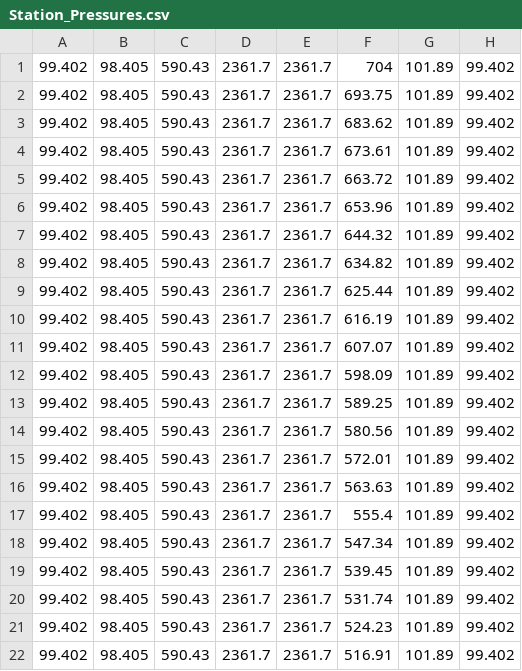
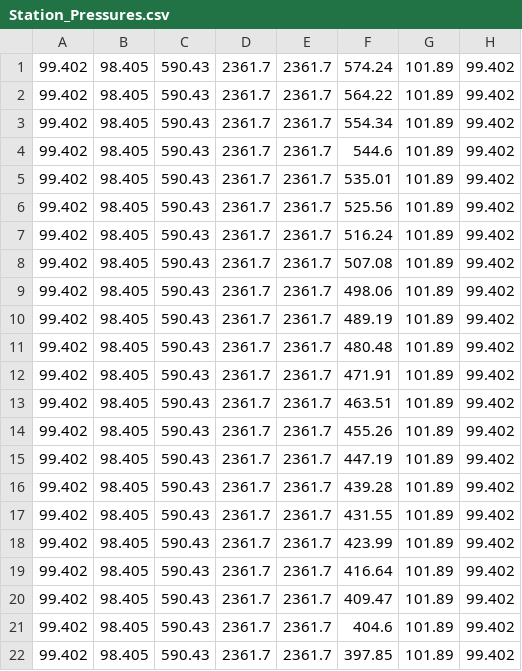
Before and after one commit to daniel-p-sullivan/TFS-Project, a CSV file: Station_Pressures.csv, drawn as a sheet.

```diff
--- a/Station_Pressures.csv
+++ b/Station_Pressures.csv
@@ -1,22 +1,22 @@
-99.402,98.405,590.43,2361.7,2361.7,704,101.89,99.402
-99.402,98.405,590.43,2361.7,2361.7,693.75,101.89,99.402
-99.402,98.405,590.43,2361.7,2361.7,683.62,101.89,99.402
-99.402,98.405,590.43,2361.7,2361.7,673.61,101.89,99.402
-99.402,98.405,590.43,2361.7,2361.7,663.72,101.89,99.402
-99.402,98.405,590.43,2361.7,2361.7,653.96,101.89,99.402
-99.402,98.405,590.43,2361.7,2361.7,644.32,101.89,99.402
-99.402,98.405,590.43,2361.7,2361.7,634.82,101.89,99.402
-99.402,98.405,590.43,2361.7,2361.7,625.44,101.89,99.402
-99.402,98.405,590.43,2361.7,2361.7,616.19,101.89,99.402
-99.402,98.405,590.43,2361.7,2361.7,607.07,101.89,99.402
-99.402,98.405,590.43,2361.7,2361.7,598.09,101.89,99.402
-99.402,98.405,590.43,2361.7,2361.7,589.25,101.89,99.402
-99.402,98.405,590.43,2361.7,2361.7,580.56,101.89,99.402
-99.402,98.405,590.43,2361.7,2361.7,572.01,101.89,99.402
-99.402,98.405,590.43,2361.7,2361.7,563.63,101.89,99.402
-99.402,98.405,590.43,2361.7,2361.7,555.4,101.89,99.402
-99.402,98.405,590.43,2361.7,2361.7,547.34,101.89,99.402
-99.402,98.405,590.43,2361.7,2361.7,539.45,101.89,99.402
-99.402,98.405,590.43,2361.7,2361.7,531.74,101.89,99.402
-99.402,98.405,590.43,2361.7,2361.7,524.23,101.89,99.402
-99.402,98.405,590.43,2361.7,2361.7,516.91,101.89,99.402
+99.402,98.405,590.43,2361.7,2361.7,574.24,101.89,99.402
+99.402,98.405,590.43,2361.7,2361.7,564.22,101.89,99.402
+99.402,98.405,590.43,2361.7,2361.7,554.34,101.89,99.402
+99.402,98.405,590.43,2361.7,2361.7,544.6,101.89,99.402
+99.402,98.405,590.43,2361.7,2361.7,535.01,101.89,99.402
+99.402,98.405,590.43,2361.7,2361.7,525.56,101.89,99.402
+99.402,98.405,590.43,2361.7,2361.7,516.24,101.89,99.402
+99.402,98.405,590.43,2361.7,2361.7,507.08,101.89,99.402
+99.402,98.405,590.43,2361.7,2361.7,498.06,101.89,99.402
+99.402,98.405,590.43,2361.7,2361.7,489.19,101.89,99.402
+99.402,98.405,590.43,2361.7,2361.7,480.48,101.89,99.402
+99.402,98.405,590.43,2361.7,2361.7,471.91,101.89,99.402
+99.402,98.405,590.43,2361.7,2361.7,463.51,101.89,99.402
+99.402,98.405,590.43,2361.7,2361.7,455.26,101.89,99.402
+99.402,98.405,590.43,2361.7,2361.7,447.19,101.89,99.402
+99.402,98.405,590.43,2361.7,2361.7,439.28,101.89,99.402
+99.402,98.405,590.43,2361.7,2361.7,431.55,101.89,99.402
+99.402,98.405,590.43,2361.7,2361.7,423.99,101.89,99.402
+99.402,98.405,590.43,2361.7,2361.7,416.64,101.89,99.402
+99.402,98.405,590.43,2361.7,2361.7,409.47,101.89,99.402
+99.402,98.405,590.43,2361.7,2361.7,404.6,101.89,99.402
+99.402,98.405,590.43,2361.7,2361.7,397.85,101.89,99.402
```
Also changed, not shown: Station_Temperatures.csv, 1 other file.
